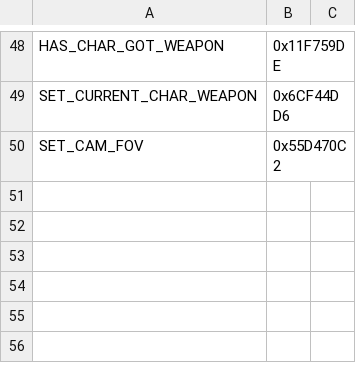
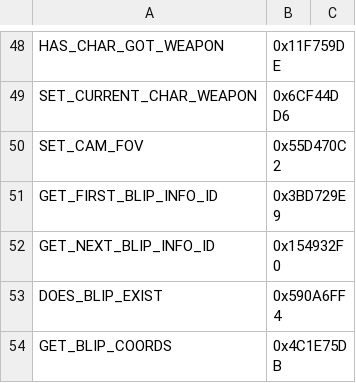
Before and after one commit to im576/liberty-framework, a CSV file: docs/game-api/native-hashes.csv, drawn as a sheet; only a part is shown, gaps mark what is left out; the diff names each change by its address in the sheet, - before the commit and + after, or states it on an @@ line.

```diff
--- a/docs/game-api/native-hashes.csv
+++ b/docs/game-api/native-hashes.csv
+row 51: GET_FIRST_BLIP_INFO_ID | 0x3BD729E9
+row 52: GET_NEXT_BLIP_INFO_ID | 0x154932F0
+row 53: DOES_BLIP_EXIST | 0x590A6FF4
+row 54: GET_BLIP_COORDS | 0x4C1E75DB
```
Also changed, not shown: 6 other files.
